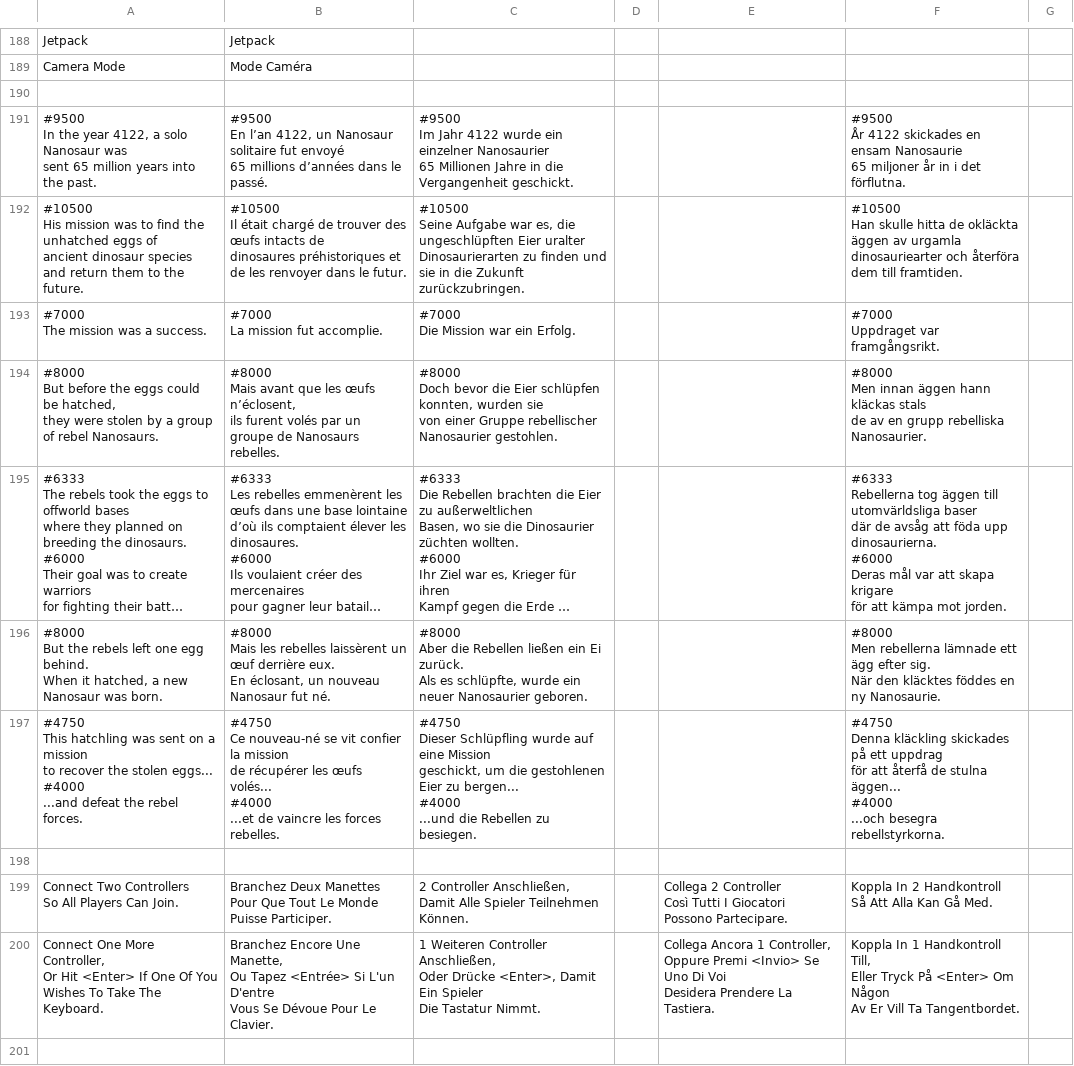
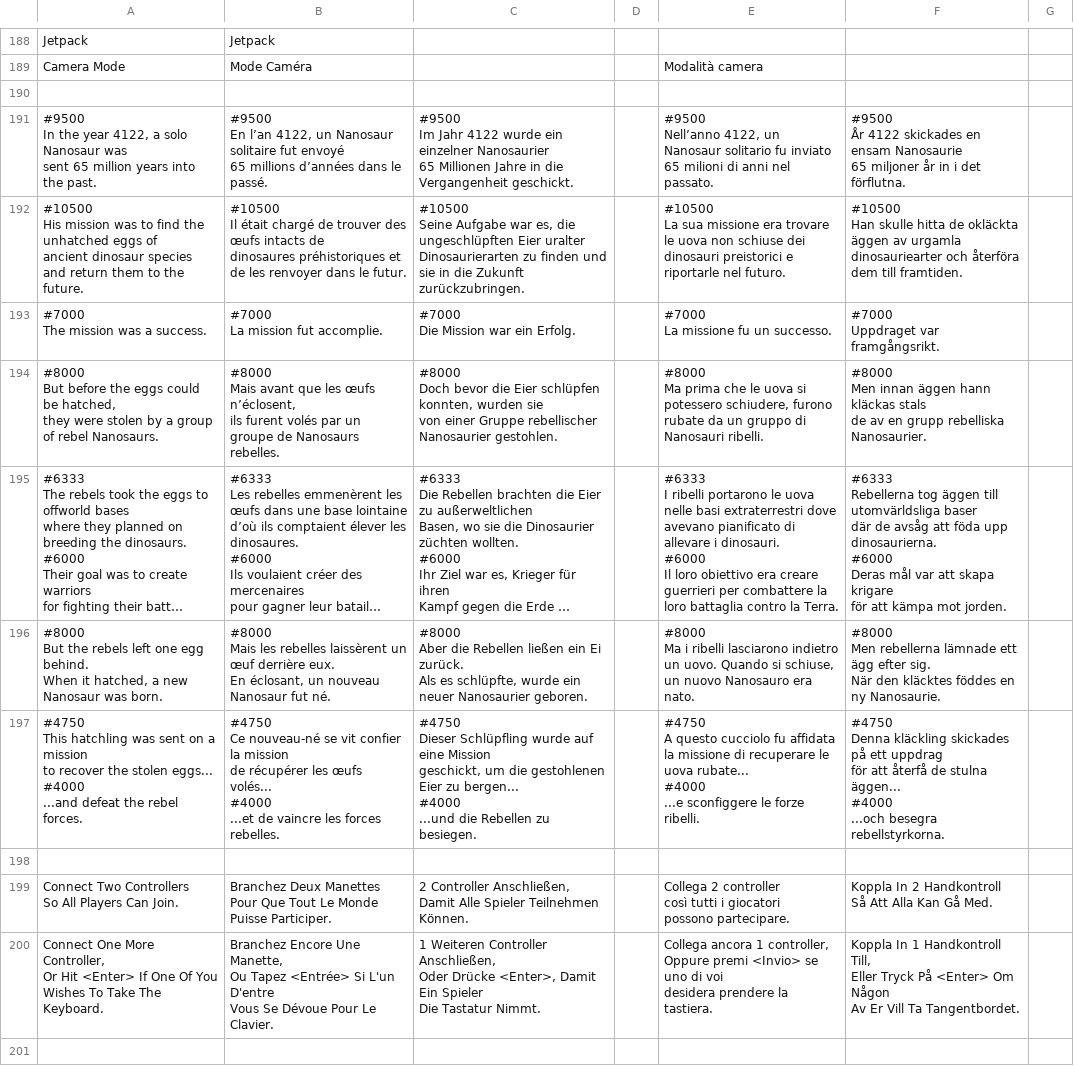
Before and after one commit to jorio/Nanosaur2, a CSV file: Data/System/strings.csv, drawn as a sheet; only a part is shown, gaps mark what is left out; long unchanged cells end in …; ↵ is a line break in a cell; the diff covers the shown part only; the diff names each change by its address in the sheet, - before the commit and + after, or states it on an @@ line.

```diff
--- a/Data/System/strings.csv
+++ b/Data/System/strings.csv
-E189: (empty)
+E189: Modalità camera
-E191: (empty)
+E191: #9500 ↵ Nell’anno 4122, un Nanosaur solitario fu inviato 65 milioni di anni nel passato.
-E192: (empty)
+E192: #10500 ↵ La sua missione era trovare le uova non schiuse dei dinosauri preistorici e riportarle nel futuro.
-E193: (empty)
+E193: #7000 ↵ La missione fu un successo.
-E194: (empty)
+E194: #8000 ↵ Ma prima che le uova si potessero schiudere, furono rubate da un gruppo di Nanosauri ribelli.
-E195: (empty)
+E195: #6333 ↵ I ribelli portarono le uova nelle basi extraterrestri dove avevano pianificato di allevare i dinosauri. ↵ #6000 ↵ Il loro obiettivo era creare guerrieri per combattere la loro battaglia contro la Terra.
-E196: (empty)
+E196: #8000 ↵ Ma i ribelli lasciarono indietro un uovo. Quando si schiuse, un nuovo Nanosauro era nato.
-E197: (empty)
+E197: #4750 ↵ A questo cucciolo fu affidata la missione di recuperare le uova rubate... ↵ #4000 ↵ ...e sconfiggere le forze ribelli.
-E199: Collega 2 Controller ↵ Così Tutti I Giocatori ↵ Possono Partecipare.
+E199: Collega 2 controller ↵ così tutti i giocatori ↵ possono partecipare.
-E200: Collega Ancora 1 Controller, ↵ Oppure Premi <Invio> Se Uno Di Voi ↵ Desidera Prendere La Tastiera.
+E200: Collega ancora 1 controller, ↵ Oppure premi <Invio> se uno di voi ↵ desidera prendere la tastiera.
```
Also changed, not shown: 2 added rows and 77 edited cells elsewhere in this file.
